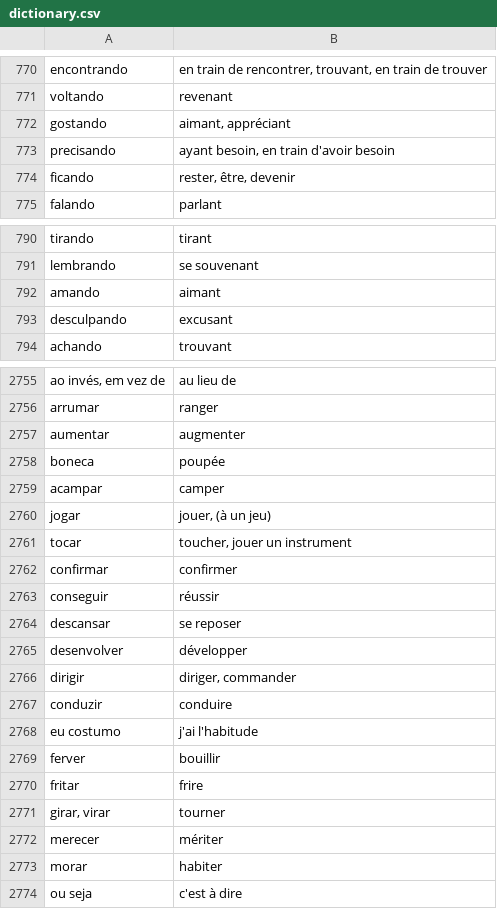
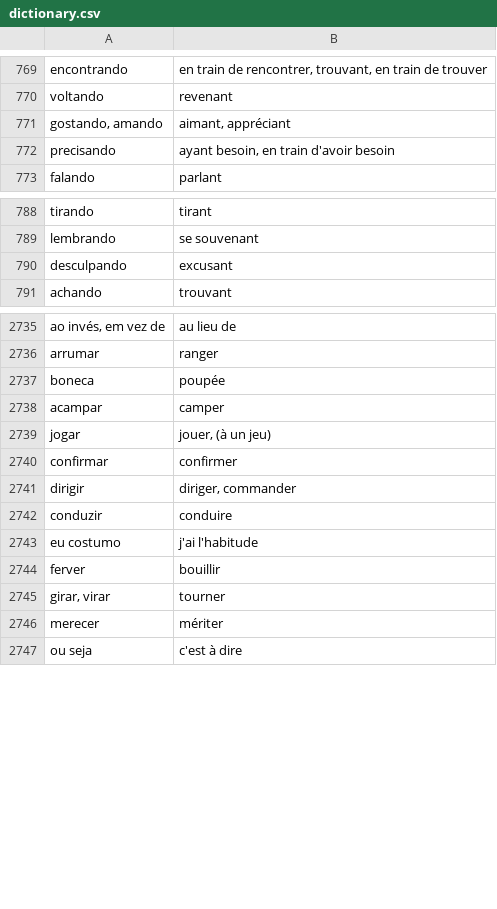
Before and after one commit to fgiannesini/Reminder, a CSV file: src/main/resources/dictionary.csv, drawn as a sheet; only a part is shown, gaps mark what is left out; the diff covers the shown part only.

```diff
--- a/src/main/resources/dictionary.csv
+++ b/src/main/resources/dictionary.csv
@@ -771,5 +770,4 @@ encontrando;en train de rencontrer, trouvant, en train de trouver
 voltando;revenant
-gostando;aimant, appréciant
+gostando, amando;aimant, appréciant
 precisando;ayant besoin, en train d'avoir besoin
-ficando;rester, être, devenir
 falando;parlant
@@ -791,3 +789,2 @@ tirando;tirant
 lembrando;se souvenant
-amando;aimant
 desculpando;excusant
@@ -2756,3 +2736,2 @@ ao invés, em vez de;au lieu de
 arrumar;ranger
-aumentar;augmenter
 boneca;poupée
@@ -2760,7 +2739,3 @@ acampar;camper
 jogar;jouer, (à un jeu)
-tocar;toucher, jouer un instrument
 confirmar;confirmer
-conseguir;réussir
-descansar;se reposer
-desenvolver;développer
 dirigir;diriger, commander
@@ -2769,6 +2744,4 @@ eu costumo;j'ai l'habitude
 ferver;bouillir
-fritar;frire
 girar, virar;tourner
 merecer;mériter
-morar;habiter
 ou seja;c'est à dire
```
Also changed, not shown: 37 removed rows and 29 edited cells elsewhere in this file.
